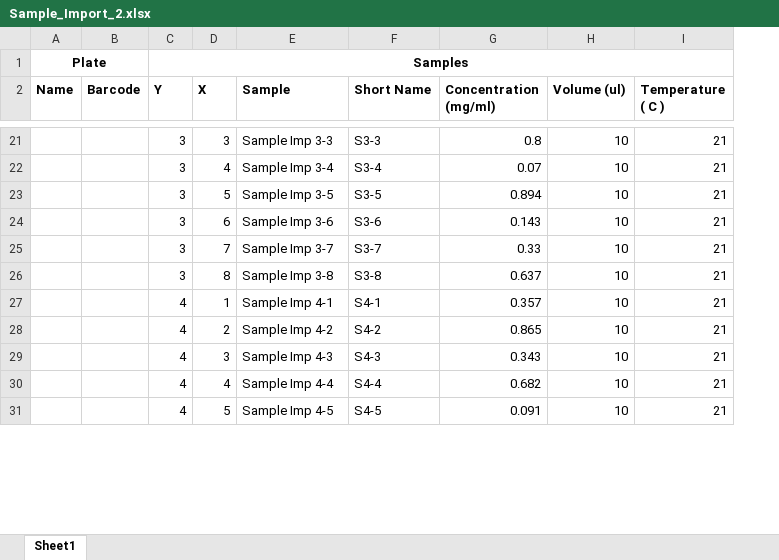
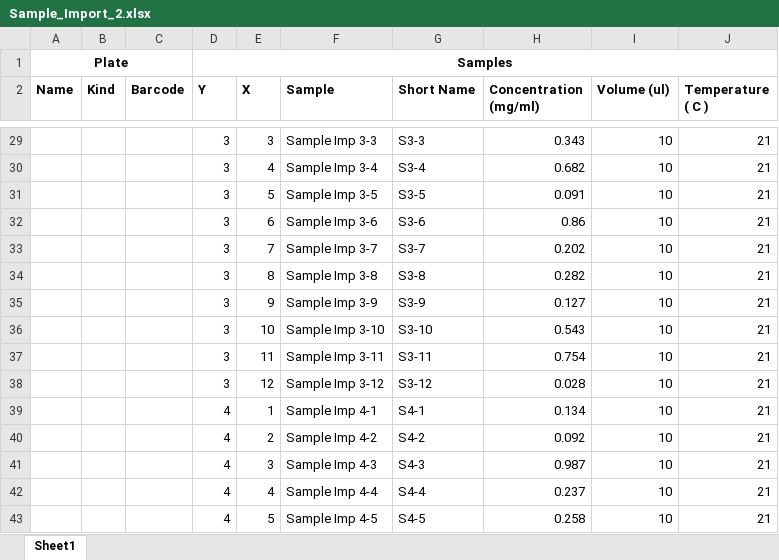
Before and after one commit to NSLS-II-LIX/lixdc, an Excel workbook: util/Sample_Import_2.xlsx, sheet Sheet1, drawn as a sheet; only a part is shown, gaps mark what is left out; values as stored, in another font and other column widths than the file's, no borders; addresses are those after the commit; the diff covers the shown part only; the diff names each change by its address in the sheet, - before the commit and + after, or states it on an @@ line.

```diff
--- a/util/Sample_Import_2.xlsx (sheet Sheet1)
+++ b/util/Sample_Import_2.xlsx (sheet Sheet1)
+column B (Kind), empty
-H29 (Concentration (mg/ml)): 0.8
+H29 (Concentration (mg/ml)): 0.343
-H30 (Concentration (mg/ml)): 0.07
+H30 (Concentration (mg/ml)): 0.682
-H31 (Concentration (mg/ml)): 0.894
+H31 (Concentration (mg/ml)): 0.091
-H32 (Concentration (mg/ml)): 0.143
+H32 (Concentration (mg/ml)): 0.86
-H33 (Concentration (mg/ml)): 0.33
+H33 (Concentration (mg/ml)): 0.202
-H34 (Concentration (mg/ml)): 0.637
+H34 (Concentration (mg/ml)): 0.282
+row 35:  |  |  | 3 | 9 | Sample Imp 3-9 | S3-9 | 0.127 | 10 | 21
+row 36:  |  |  | 3 | 10 | Sample Imp 3-10 | S3-10 | 0.543 | 10 | 21
+row 37:  |  |  | 3 | 11 | Sample Imp 3-11 | S3-11 | 0.754 | 10 | 21
+row 38:  |  |  | 3 | 12 | Sample Imp 3-12 | S3-12 | 0.028 | 10 | 21
-H39 (Concentration (mg/ml)): 0.357
+H39 (Concentration (mg/ml)): 0.134
-H40 (Concentration (mg/ml)): 0.865
+H40 (Concentration (mg/ml)): 0.092
-H41 (Concentration (mg/ml)): 0.343
+H41 (Concentration (mg/ml)): 0.987
-H42 (Concentration (mg/ml)): 0.682
+H42 (Concentration (mg/ml)): 0.237
-H43 (Concentration (mg/ml)): 0.091
+H43 (Concentration (mg/ml)): 0.258
```
Also changed, not shown: other rows of this sheet, formulas that keep their value, util/Sample_Import.xlsx, 25 other files.
